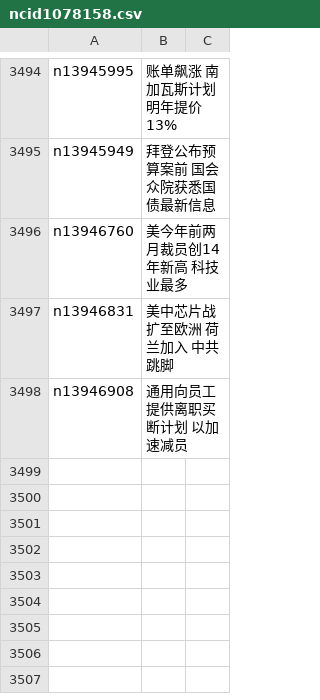
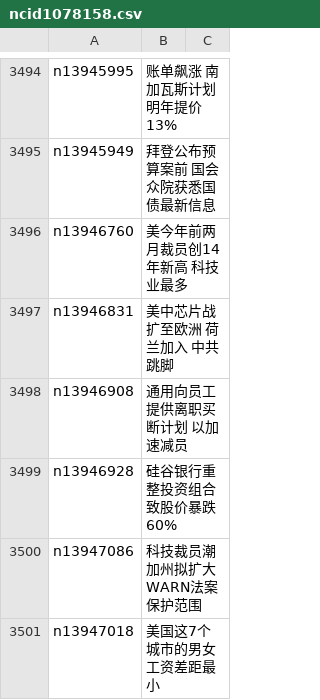
Before and after one commit to epic-marker/epoch-news, a CSV file: indexes/ncid1078158.csv, drawn as a sheet; only a part is shown, gaps mark what is left out.

```diff
--- a/indexes/ncid1078158.csv
+++ b/indexes/ncid1078158.csv
@@ -3498 +3498,4 @@ n13946831,美中芯片战扩至欧洲 荷兰加入 中共跳脚
 n13946908,通用向员工提供离职买断计划 以加速减员
+n13946928,硅谷银行重整投资组合致股价暴跌60%
+n13947086,科技裁员潮 加州拟扩大WARN法案保护范围
+n13947018,美国这7个城市的男女工资差距最小
```
Also changed, not shown: indexes/ncid1078159.csv, indexes/ncid1078160.csv, 42 other files.
